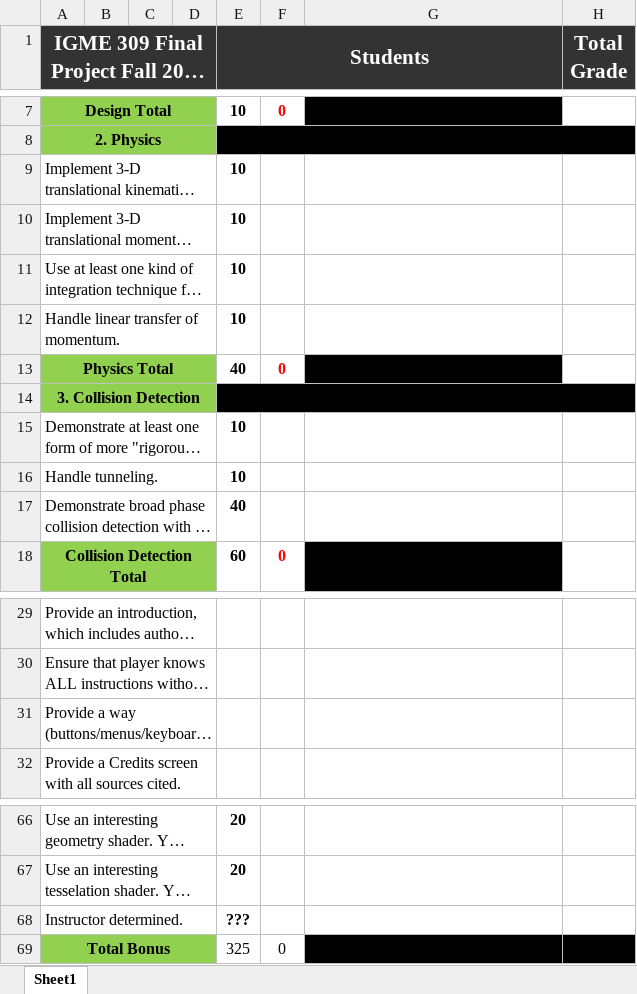
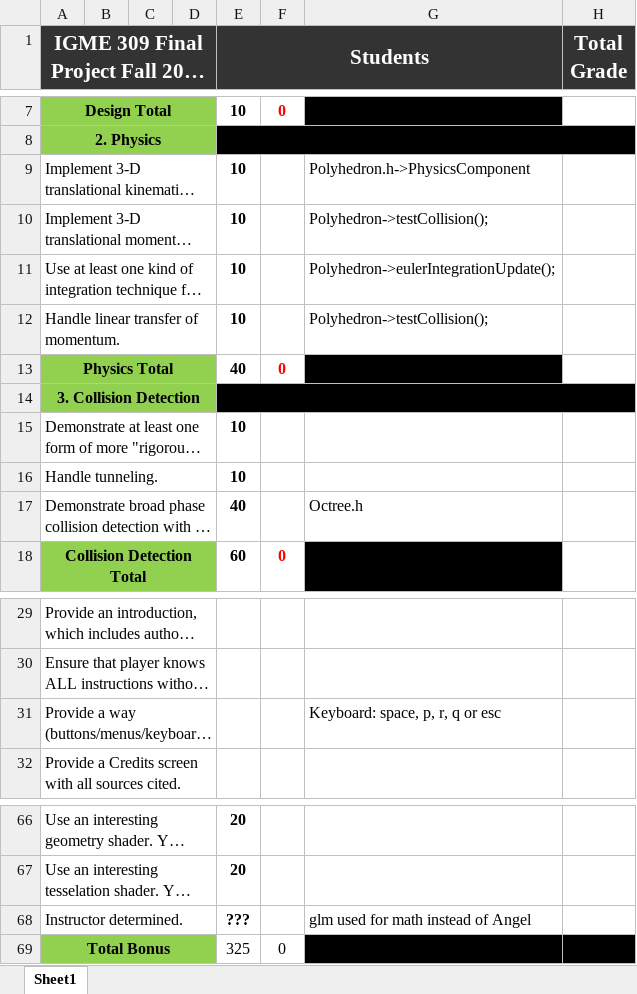
Before and after one commit to rbVessal/CatBowling, an Excel workbook: DSA2 Final Grading Guide.xlsx, sheet Sheet1, drawn as a sheet; only a part is shown, gaps mark what is left out; long unchanged cells end in …; values as stored, in another font and other column widths than the file's, no borders; the diff names each change by its address in the sheet, - before the commit and + after, or states it on an @@ line.

Commit message:
Conservation of linear momentum implemented. Collision response fixed.

```diff
--- a/DSA2 Final Grading Guide.xlsx (sheet Sheet1)
+++ b/DSA2 Final Grading Guide.xlsx (sheet Sheet1)
-G9: (empty)
+G9: Polyhedron.h->PhysicsComponent
-G10: (empty)
+G10: Polyhedron->testCollision();
-G11: (empty)
+G11: Polyhedron->eulerIntegrationUpdate();
-G12: (empty)
+G12: Polyhedron->testCollision();
-G17: (empty)
+G17: Octree.h
-G31: (empty)
+G31: Keyboard: space, p, r, q or esc
-G68: (empty)
+G68: glm used for math instead of Angel
```
Also changed, not shown: 16 other files.
